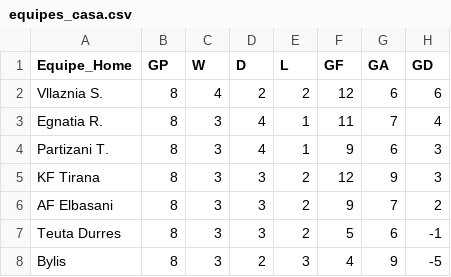
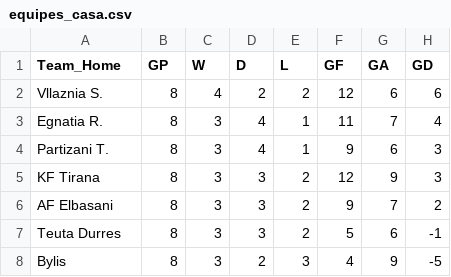
Before and after one commit to scooby75/jogosdodia, a CSV file: equipes_casa.csv, drawn as a sheet; only a part is shown; the diff names each change by its address in the sheet, - before the commit and + after, or states it on an @@ line.

Commit message:
Update equipes_casa.csv

```diff
--- a/equipes_casa.csv
+++ b/equipes_casa.csv
-A1: Equipe_Home
+A1: Team_Home
```
